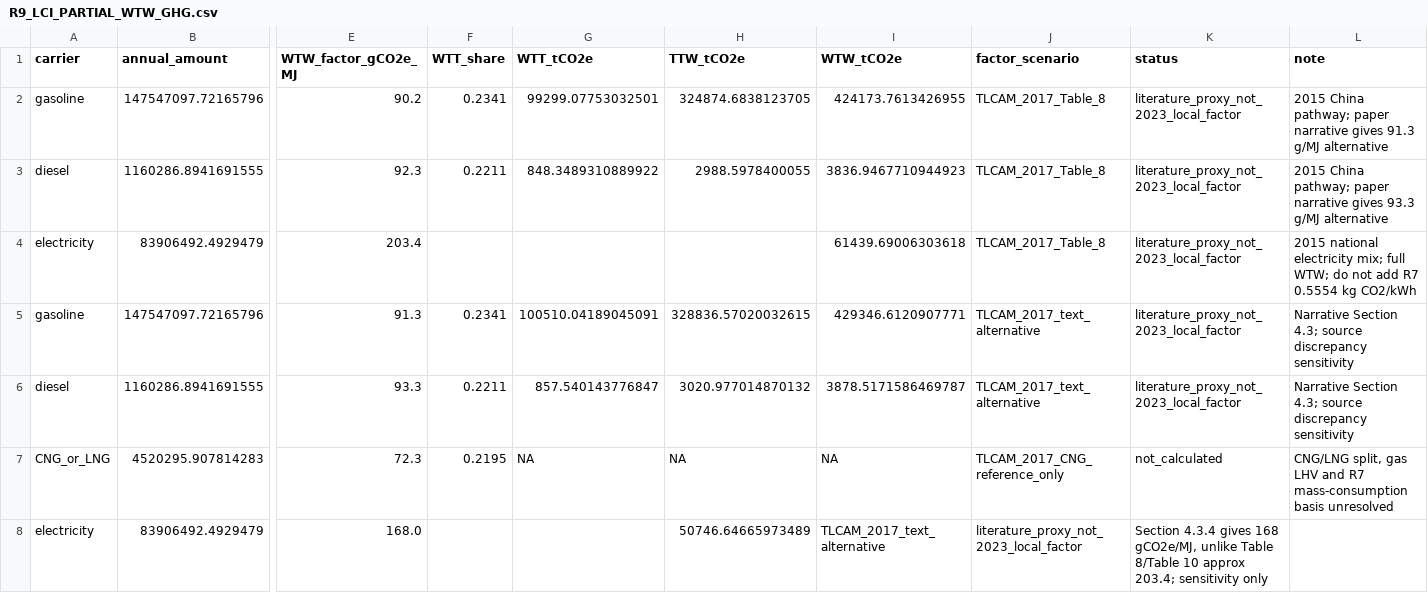
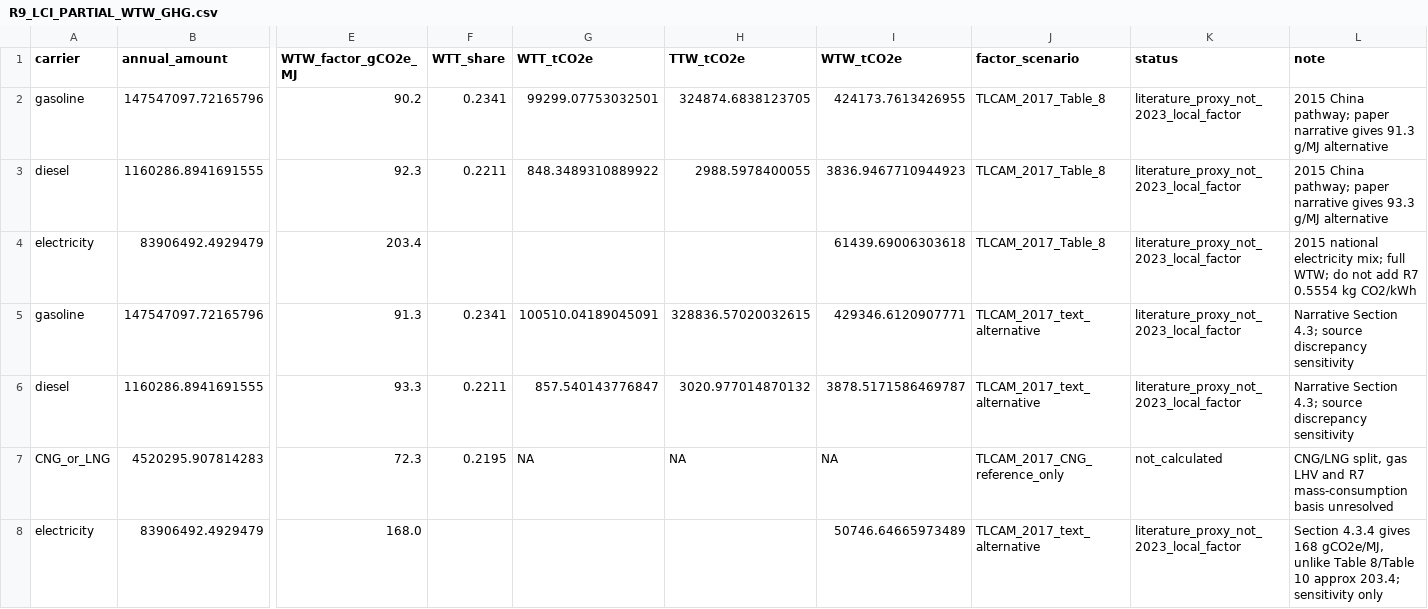
Before and after one commit to Alias0000001/APMCM-2023-C-Q5-Beijing, a CSV file: 07_LCA_LCIA/R9_LCI_PARTIAL_WTW_GHG.csv, drawn as a sheet; only a part is shown, gaps mark what is left out; the diff names each change by its address in the sheet, - before the commit and + after, or states it on an @@ line.

Commit message:
R9.4 repair electric text-alternative WTW CSV column shift

```diff
--- a/07_LCA_LCIA/R9_LCI_PARTIAL_WTW_GHG.csv
+++ b/07_LCA_LCIA/R9_LCI_PARTIAL_WTW_GHG.csv
-H8 (TTW_tCO2e): 50746.64665973489
+H8 (TTW_tCO2e): (empty)
-I8 (WTW_tCO2e): TLCAM_2017_text_alternative
+I8 (WTW_tCO2e): 50746.64665973489
-J8 (factor_scenario): literature_proxy_not_2023_local_factor
+J8 (factor_scenario): TLCAM_2017_text_alternative
-K8 (status): Section 4.3.4 gives 168 gCO2e/MJ, unlike Table 8/Table 10 approx 203.4; sensitivity only
+K8 (status): literature_proxy_not_2023_local_factor
-L8 (note): (empty)
+L8 (note): Section 4.3.4 gives 168 gCO2e/MJ, unlike Table 8/Table 10 approx 203.4; sensitivity only
```
